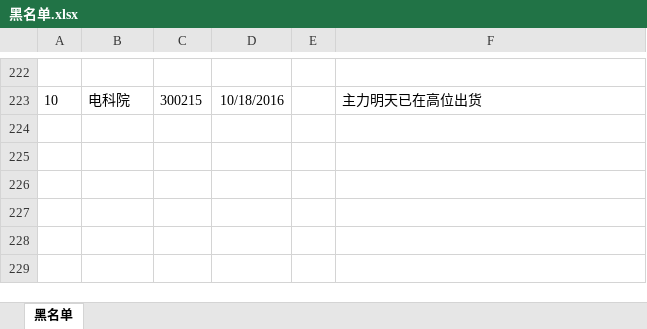
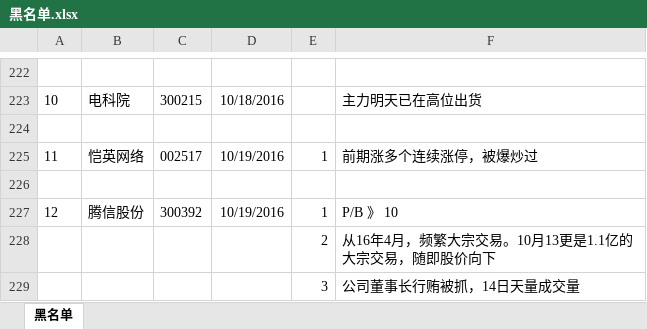
Before and after one commit to waterstonemf/Stock, an Excel workbook: 黑名单.xlsx, sheet 黑名单, drawn as a sheet; only a part is shown, gaps mark what is left out; values as stored, in another font and other column widths than the file's, no borders; charts and pictures not drawn; the diff names each change by its address in the sheet, - before the commit and + after, or states it on an @@ line.

```diff
--- a/黑名单.xlsx (sheet 黑名单)
+++ b/黑名单.xlsx (sheet 黑名单)
+row 224: (empty)
+row 225: 11 | 恺英网络 | 002517 | 10/19/2016 | 1 | 前期涨多个连续涨停，被爆炒过
+row 226: (empty)
+row 227: 12 | 腾信股份 | 300392 | 10/19/2016 | 1 | P/B 》 10
+row 228:  |  |  |  | 2 | 从16年4月，频繁大宗交易。10月13更是1.1亿的大宗交易，随即股价向下
+row 229:  |  |  |  | 3 | 公司董事长行贿被抓，14日天量成交量
```
Also changed, not shown: 白名单.xlsx, 趋势.xlsx, 1 other file.
